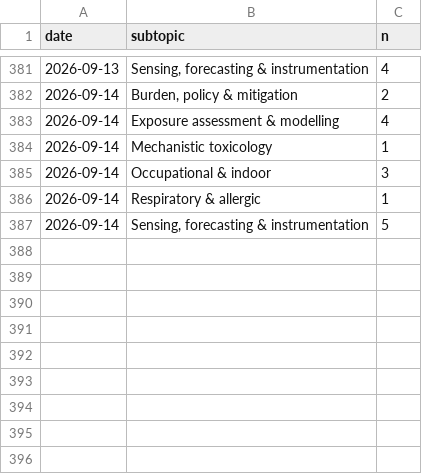
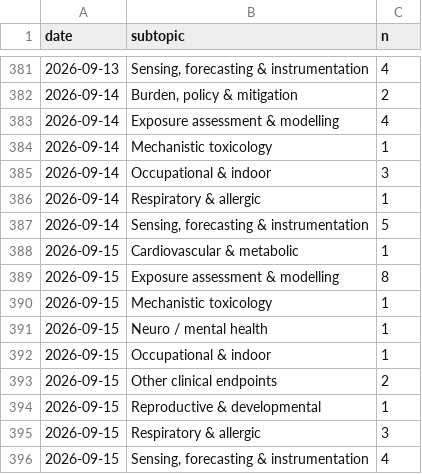
Before and after one commit to mi3nts/Background_Research_Reports, a CSV file: claude/state/metrics.csv, drawn as a sheet; only a part is shown, gaps mark what is left out; the diff names each change by its address in the sheet, - before the commit and + after, or states it on an @@ line.

```diff
--- a/claude/state/metrics.csv
+++ b/claude/state/metrics.csv
+row 388: 2026-09-15 | Cardiovascular & metabolic | 1
+row 389: 2026-09-15 | Exposure assessment & modelling | 8
+row 390: 2026-09-15 | Mechanistic toxicology | 1
+row 391: 2026-09-15 | Neuro / mental health | 1
+row 392: 2026-09-15 | Occupational & indoor | 1
+row 393: 2026-09-15 | Other clinical endpoints | 2
+row 394: 2026-09-15 | Reproductive & developmental | 1
+row 395: 2026-09-15 | Respiratory & allergic | 3
+row 396: 2026-09-15 | Sensing, forecasting & instrumentation | 4
```
Also changed, not shown: 12 other files.
